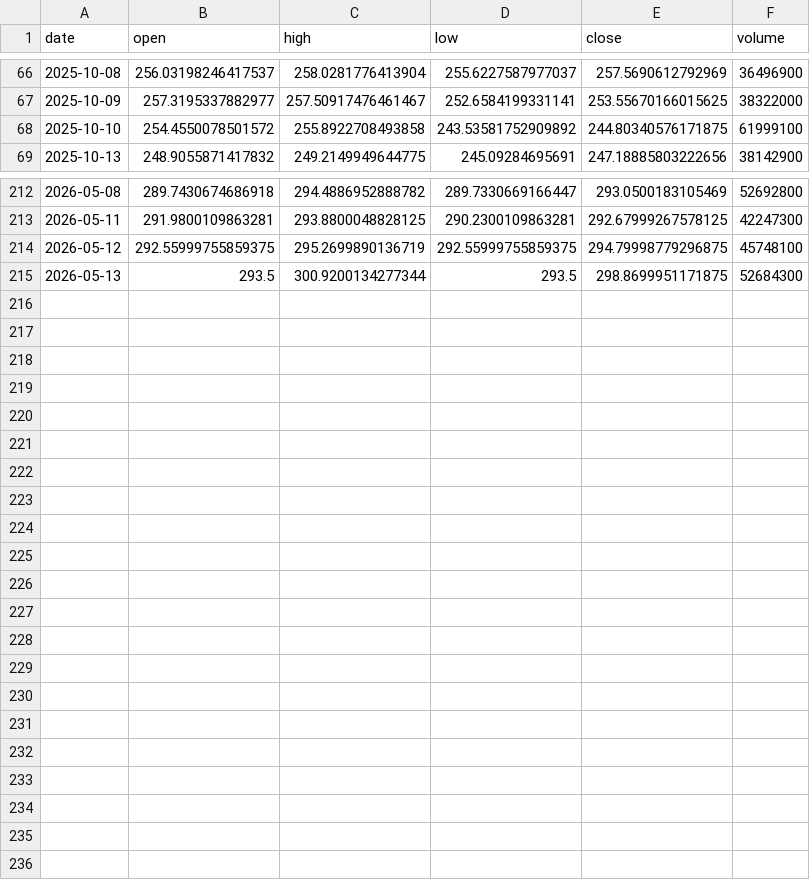
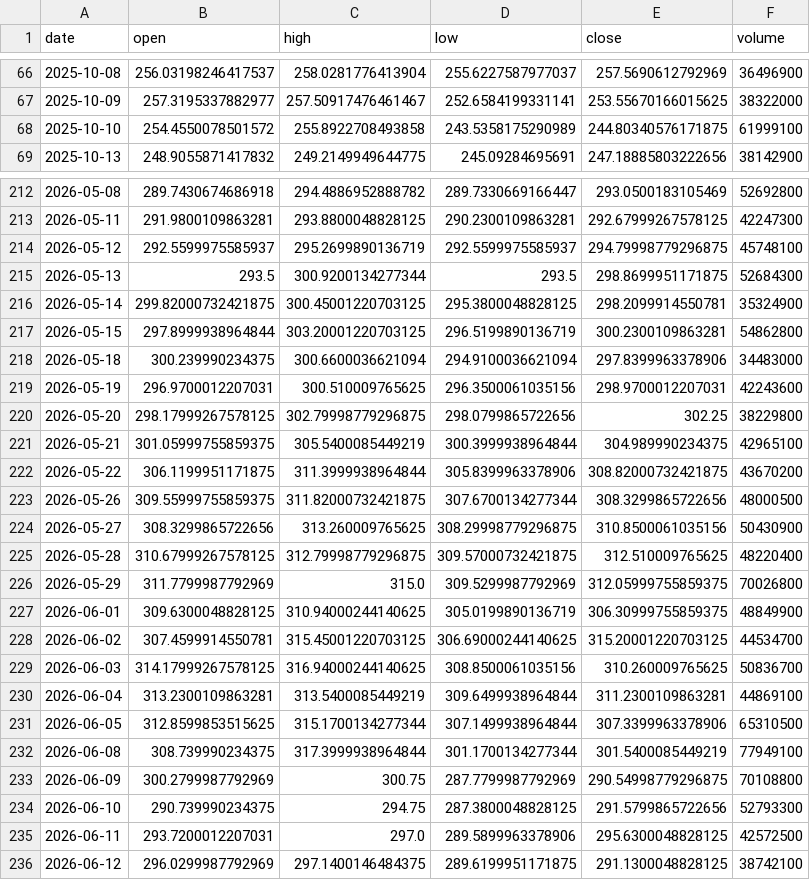
Before and after one commit to vamseeachanta/assethold, a CSV file: data/stocks/cache/AAPL_ohlcv.csv, drawn as a sheet; only a part is shown, gaps mark what is left out; the diff covers the shown part only.

```diff
--- a/data/stocks/cache/AAPL_ohlcv.csv
+++ b/data/stocks/cache/AAPL_ohlcv.csv
@@ -67,3 +67,3 @@ date,open,high,low,close,volume
 2025-10-09,257.3195337882977,257.50917476461467,252.6584199331141,253.55670166015625,38322000
-2025-10-10,254.4550078501572,255.8922708493858,243.53581752909892,244.80340576171875,61999100
+2025-10-10,254.4550078501572,255.8922708493858,243.5358175290989,244.80340576171875,61999100
 2025-10-13,248.9055871417832,249.2149949644775,245.09284695691,247.18885803222656,38142900
@@ -213,3 +213,24 @@ date,open,high,low,close,volume
 2026-05-11,291.9800109863281,293.8800048828125,290.2300109863281,292.67999267578125,42247300
-2026-05-12,292.55999755859375,295.2699890136719,292.55999755859375,294.79998779296875,45748100
+2026-05-12,292.5599975585937,295.2699890136719,292.5599975585937,294.79998779296875,45748100
 2026-05-13,293.5,300.9200134277344,293.5,298.8699951171875,52684300
+2026-05-14,299.82000732421875,300.45001220703125,295.3800048828125,298.2099914550781,35324900
+2026-05-15,297.8999938964844,303.20001220703125,296.5199890136719,300.2300109863281,54862800
+2026-05-18,300.239990234375,300.6600036621094,294.9100036621094,297.8399963378906,34483000
+2026-05-19,296.9700012207031,300.510009765625,296.3500061035156,298.9700012207031,42243600
+2026-05-20,298.17999267578125,302.79998779296875,298.0799865722656,302.25,38229800
+2026-05-21,301.05999755859375,305.5400085449219,300.3999938964844,304.989990234375,42965100
+2026-05-22,306.1199951171875,311.3999938964844,305.8399963378906,308.82000732421875,43670200
+2026-05-26,309.55999755859375,311.82000732421875,307.6700134277344,308.3299865722656,48000500
+2026-05-27,308.3299865722656,313.260009765625,308.29998779296875,310.8500061035156,50430900
+2026-05-28,310.67999267578125,312.79998779296875,309.57000732421875,312.510009765625,48220400
+2026-05-29,311.7799987792969,315.0,309.5299987792969,312.05999755859375,70026800
+2026-06-01,309.6300048828125,310.94000244140625,305.0199890136719,306.30999755859375,48849900
+2026-06-02,307.4599914550781,315.45001220703125,306.69000244140625,315.20001220703125,44534700
+2026-06-03,314.17999267578125,316.94000244140625,308.8500061035156,310.260009765625,50836700
+2026-06-04,313.2300109863281,313.5400085449219,309.6499938964844,311.2300109863281,44869100
+2026-06-05,312.8599853515625,315.1700134277344,307.1499938964844,307.3399963378906,65310500
+2026-06-08,308.739990234375,317.3999938964844,301.1700134277344,301.5400085449219,77949100
+2026-06-09,300.2799987792969,300.75,287.7799987792969,290.54998779296875,70108800
+2026-06-10,290.739990234375,294.75,287.3800048828125,291.5799865722656,52793300
+2026-06-11,293.7200012207031,297.0,289.5899963378906,295.6300048828125,42572500
+2026-06-12,296.0299987792969,297.1400146484375,289.6199951171875,291.1300048828125,38742100
```
Also changed, not shown: 7 edited cells elsewhere in this file, data/stocks/cache/COR_ohlcv.csv, data/stocks/cache/MSFT_ohlcv.csv, 21 other files.
